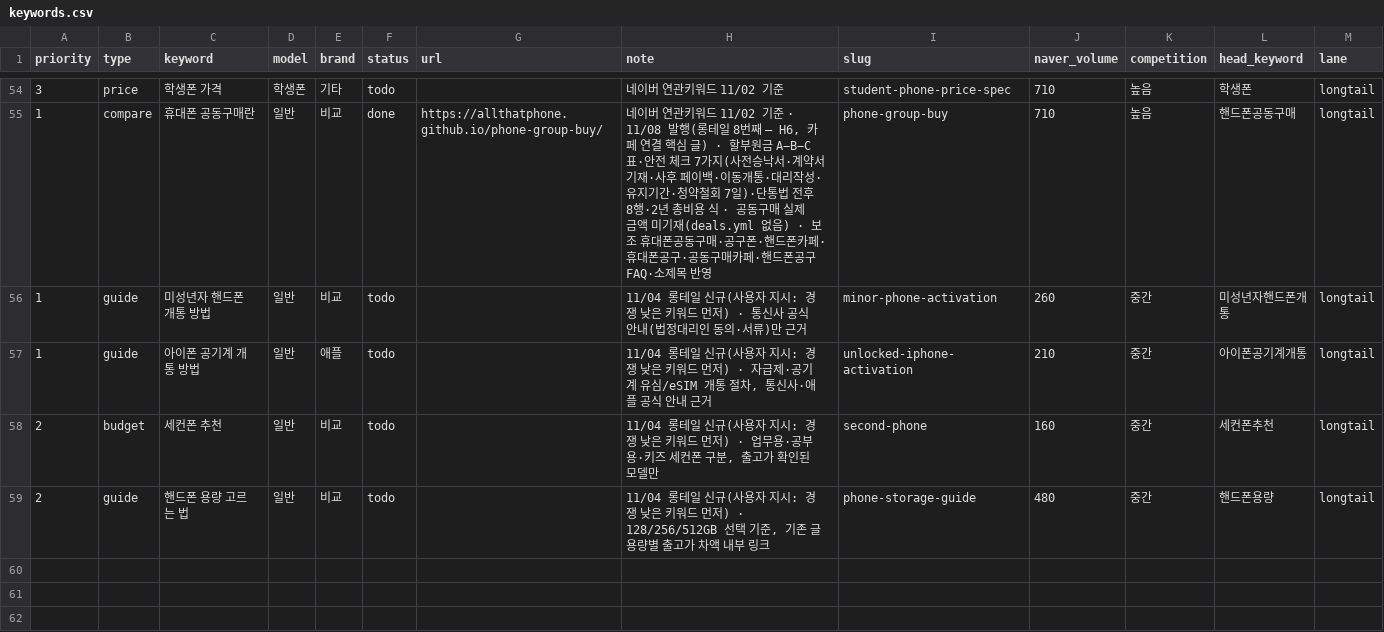
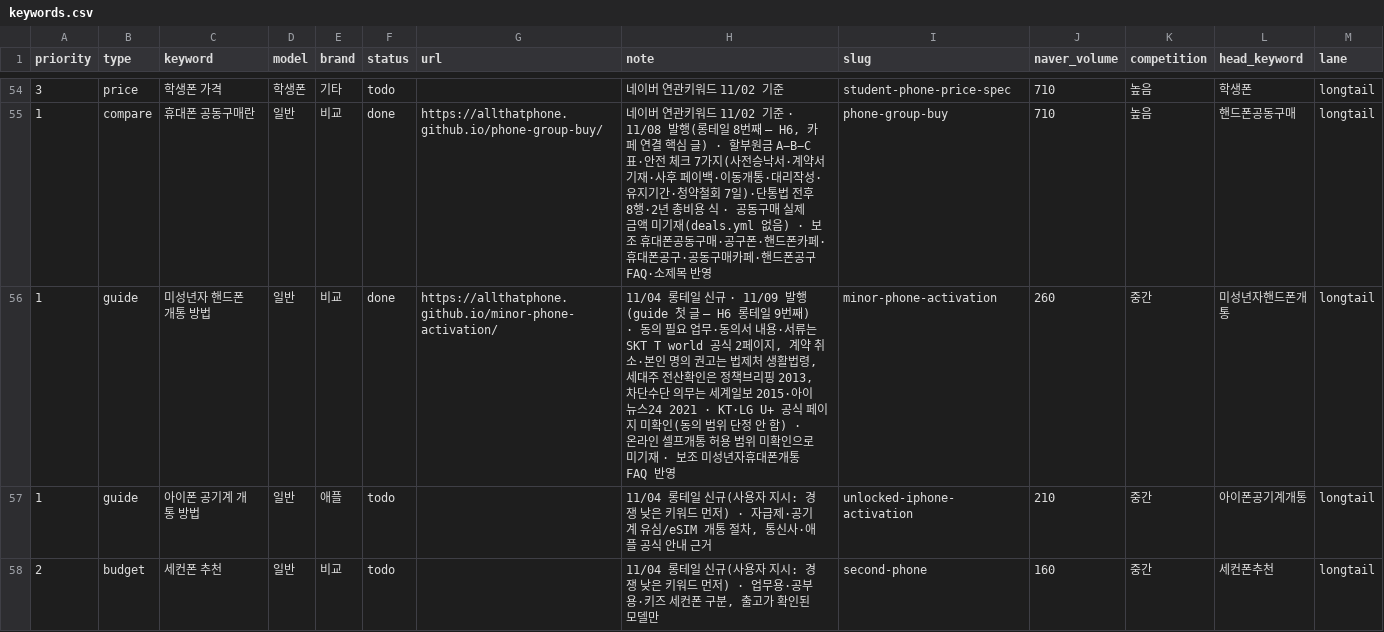
Before and after one commit to allthatphone/allthatphone.github.io, a CSV file: ops/keywords.csv, drawn as a sheet; only a part is shown, gaps mark what is left out; the shorter side is filled out with more unchanged rows.

```diff
--- a/ops/keywords.csv
+++ b/ops/keywords.csv
@@ -55,3 +55,3 @@ priority,type,keyword,model,brand,status,url,note,slug,naver_volume,competition,
 1,compare,휴대폰 공동구매란,일반,비교,done,https://allthatphone.github.io/phone-group-buy/,"네이버 연관키워드 11/02 기준 · 11/08 발행(롱테일 8번째 — H6, 카페 연결 핵심 글) · 할부원금 A−B−C 표·안전 체크 7가지(사전승낙서·계약서 기재·사후 페이백·이동개통·대리작성·유지기간·청약철회 7일)·단통법 전후 8행·2년 총비용 식 · 공동구매 실제 금액 미기재(deals.yml 없음) · 보조 휴대폰공동구매·공구폰·핸드폰카페·휴대폰공구·공동구매카페·핸드폰공구 FAQ·소제목 반영",phone-group-buy,710,높음,핸드폰공동구매,longtail
-1,guide,미성년자 핸드폰 개통 방법,일반,비교,todo,,11/04 롱테일 신규(사용자 지시: 경쟁 낮은 키워드 먼저) · 통신사 공식 안내(법정대리인 동의·서류)만 근거,minor-phone-activation,260,중간,미성년자핸드폰개통,longtail
+1,guide,미성년자 핸드폰 개통 방법,일반,비교,done,https://allthatphone.github.io/minor-phone-activation/,"11/04 롱테일 신규 · 11/09 발행(guide 첫 글 — H6 롱테일 9번째) · 동의 필요 업무·동의서 내용·서류는 SKT T world 공식 2페이지, 계약 취소·본인 명의 권고는 법제처 생활법령, 세대주 전산확인은 정책브리핑 2013, 차단수단 의무는 세계일보 2015·아이뉴스24 2021 · KT·LG U+ 공식 페이지 미확인(동의 범위 단정 안 함) · 온라인 셀프개통 허용 범위 미확인으로 미기재 · 보조 미성년자휴대폰개통 FAQ 반영",minor-phone-activation,260,중간,미성년자핸드폰개통,longtail
 1,guide,아이폰 공기계 개통 방법,일반,애플,todo,,"11/04 롱테일 신규(사용자 지시: 경쟁 낮은 키워드 먼저) · 자급제·공기계 유심/eSIM 개통 절차, 통신사·애플 공식 안내 근거",unlocked-iphone-activation,210,중간,아이폰공기계개통,longtail
```
Also changed, not shown: 2 other files.
